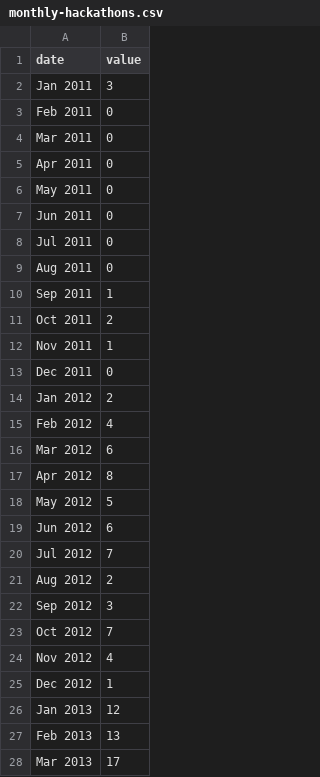
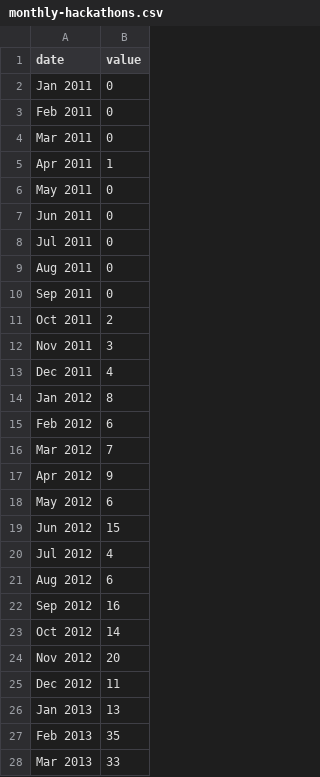
Before and after one commit to hacktx/infographic, a CSV file: data/monthly-hackathons.csv, drawn as a sheet; only a part is shown; the diff covers the shown part only.

Commit message:
Update monthly hackathon data and chart

```diff
--- a/data/monthly-hackathons.csv
+++ b/data/monthly-hackathons.csv
@@ -1,6 +1,6 @@
 date,value
-Jan 2011,3
+Jan 2011,0
 Feb 2011,0
 Mar 2011,0
-Apr 2011,0
+Apr 2011,1
 May 2011,0
@@ -9,20 +9,20 @@ Jul 2011,0
 Aug 2011,0
-Sep 2011,1
+Sep 2011,0
 Oct 2011,2
-Nov 2011,1
-Dec 2011,0
-Jan 2012,2
-Feb 2012,4
-Mar 2012,6
-Apr 2012,8
-May 2012,5
-Jun 2012,6
-Jul 2012,7
-Aug 2012,2
-Sep 2012,3
-Oct 2012,7
-Nov 2012,4
-Dec 2012,1
-Jan 2013,12
-Feb 2013,13
-Mar 2013,17
+Nov 2011,3
+Dec 2011,4
+Jan 2012,8
+Feb 2012,6
+Mar 2012,7
+Apr 2012,9
+May 2012,6
+Jun 2012,15
+Jul 2012,4
+Aug 2012,6
+Sep 2012,16
+Oct 2012,14
+Nov 2012,20
+Dec 2012,11
+Jan 2013,13
+Feb 2013,35
+Mar 2013,33
```
Also changed, not shown: 5 removed rows and 28 edited cells elsewhere in this file, 6 other files.
